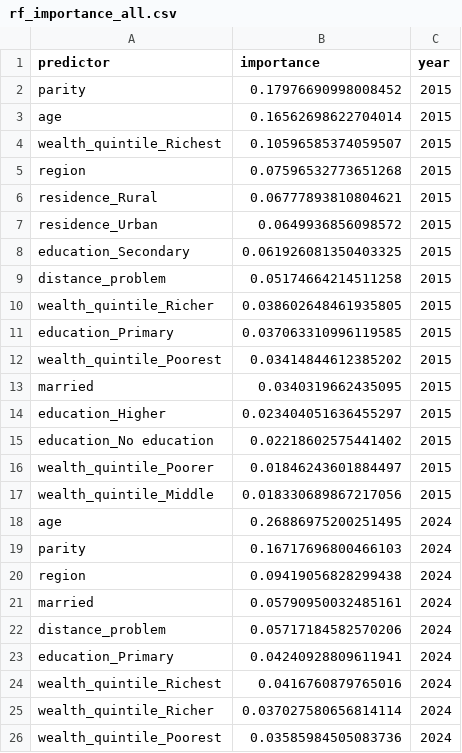
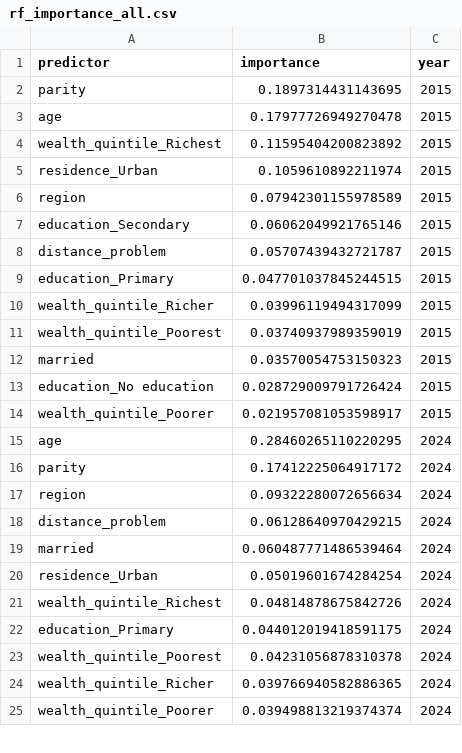
Before and after one commit to nyamilanzi/malawi-maternal-health-clustering, a CSV file: results/rf_importance_all.csv, drawn as a sheet; only a part is shown; the diff covers the shown part only.

```diff
--- a/results/rf_importance_all.csv
+++ b/results/rf_importance_all.csv
@@ -1,26 +1,25 @@
 predictor,importance,year
-parity,0.17976690998008452,2015
-age,0.16562698622704014,2015
-wealth_quintile_Richest,0.10596585374059507,2015
-region,0.07596532773651268,2015
-residence_Rural,0.06777893810804621,2015
-residence_Urban,0.0649936856098572,2015
-education_Secondary,0.061926081350403325,2015
-distance_problem,0.05174664214511258,2015
-wealth_quintile_Richer,0.038602648461935805,2015
-education_Primary,0.037063310996119585,2015
-wealth_quintile_Poorest,0.03414844612385202,2015
-married,0.0340319662435095,2015
-education_Higher,0.023404051636455297,2015
-education_No education,0.02218602575441402,2015
-wealth_quintile_Poorer,0.01846243601884497,2015
-wealth_quintile_Middle,0.018330689867217056,2015
-age,0.26886975200251495,2024
-parity,0.16717696800466103,2024
-region,0.09419056828299438,2024
-married,0.05790950032485161,2024
-distance_problem,0.05717184582570206,2024
-education_Primary,0.04240928809611941,2024
-wealth_quintile_Richest,0.0416760879765016,2024
-wealth_quintile_Richer,0.037027580656814114,2024
-wealth_quintile_Poorest,0.03585984505083736,2024
+parity,0.1897314431143695,2015
+age,0.17977726949270478,2015
+wealth_quintile_Richest,0.11595404200823892,2015
+residence_Urban,0.1059610892211974,2015
+region,0.07942301155978589,2015
+education_Secondary,0.06062049921765146,2015
+distance_problem,0.05707439432721787,2015
+education_Primary,0.047701037845244515,2015
+wealth_quintile_Richer,0.03996119494317099,2015
+wealth_quintile_Poorest,0.03740937989359019,2015
+married,0.03570054753150323,2015
+education_No education,0.028729009791726424,2015
+wealth_quintile_Poorer,0.021957081053598917,2015
+age,0.28460265110220295,2024
+parity,0.17412225064917172,2024
+region,0.09322280072656634,2024
+distance_problem,0.06128640970429215,2024
+married,0.060487771486539464,2024
+residence_Urban,0.05019601674284254,2024
+wealth_quintile_Richest,0.04814878675842726,2024
+education_Primary,0.044012019418591175,2024
+wealth_quintile_Poorest,0.04231056878310378,2024
+wealth_quintile_Richer,0.039766940582886365,2024
+wealth_quintile_Poorer,0.039498813219374374,2024
```
Also changed, not shown: 5 removed rows and 2 edited cells elsewhere in this file, results/multinomial_results_2015.csv, results/multinomial_results_2024.csv, 20 other files.
